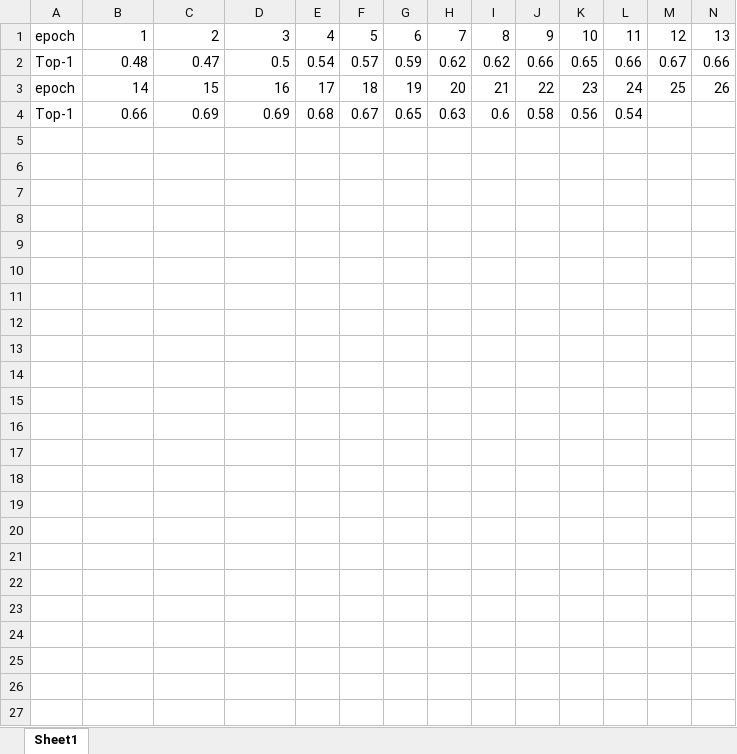
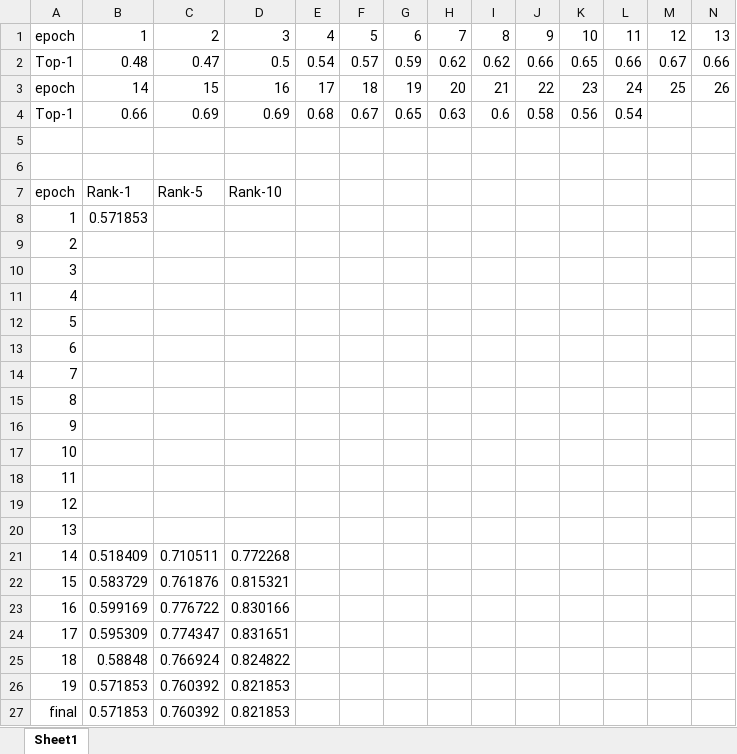
Before and after one commit to wxb589/softened-similarity-learning, an Excel workbook: 第一次精度.xlsx, sheet Sheet1, drawn as a sheet; values as stored, in another font and other column widths than the file's, no borders; the diff names each change by its address in the sheet, - before the commit and + after, or states it on an @@ line.

```diff
--- a/第一次精度.xlsx (sheet Sheet1)
+++ b/第一次精度.xlsx (sheet Sheet1)
+row 5: (empty)
+row 6: (empty)
+row 7: epoch | Rank-1 | Rank-5 | Rank-10
+row 8: 1 | 0.571853
+row 9: 2
+row 10: 3
+row 11: 4
+row 12: 5
+row 13: 6
+row 14: 7
+row 15: 8
+row 16: 9
+row 17: 10
+row 18: 11
+row 19: 12
+row 20: 13
+row 21: 14 | 0.518409 | 0.710511 | 0.772268
+row 22: 15 | 0.583729 | 0.761876 | 0.815321
+row 23: 16 | 0.599169 | 0.776722 | 0.830166
+row 24: 17 | 0.595309 | 0.774347 | 0.831651
+row 25: 18 | 0.58848 | 0.766924 | 0.824822
+row 26: 19 | 0.571853 | 0.760392 | 0.821853
+row 27: final | 0.571853 | 0.760392 | 0.821853
```
Also changed, not shown: 2 other files.
